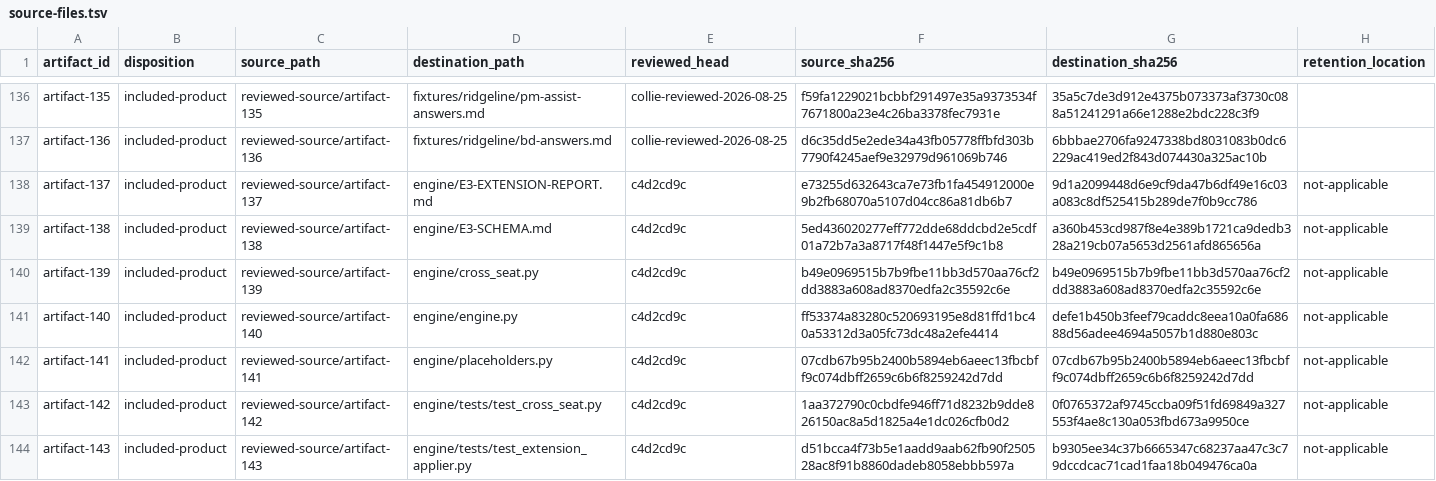
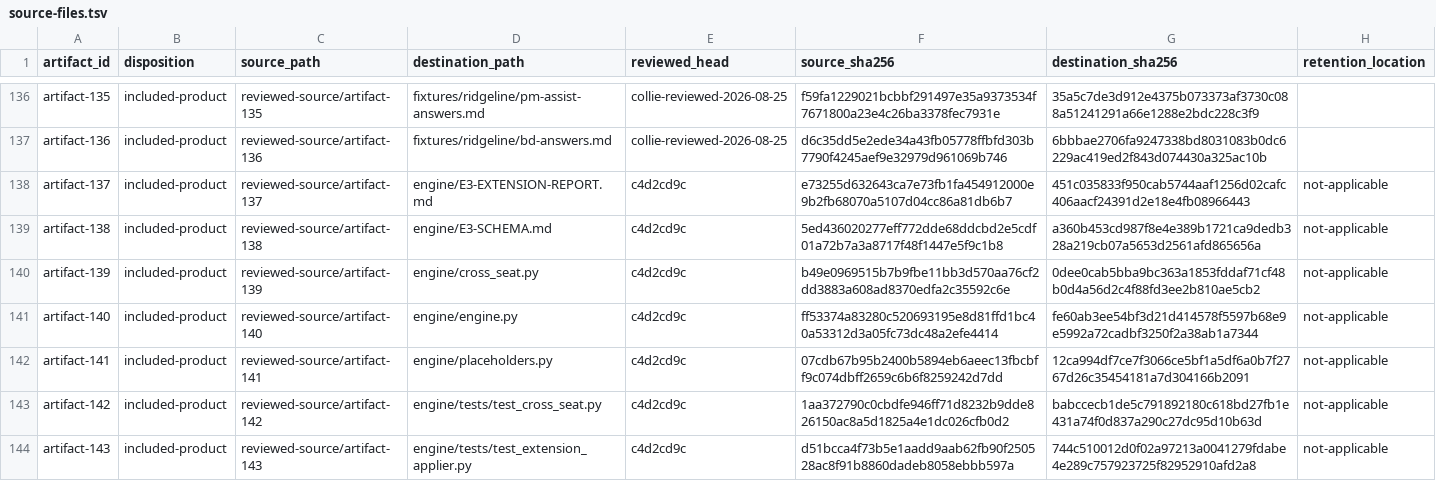
Before and after one commit to noogalabs/ascendops-pmagents, a TSV file: provenance/source-files.tsv, drawn as a sheet; only a part is shown, gaps mark what is left out.

```diff
--- a/provenance/source-files.tsv
+++ b/provenance/source-files.tsv
@@ -137,8 +137,8 @@ artifact-135	included-product	reviewed-source/artifact-135	fixtures/ridgeline/pm
 artifact-136	included-product	reviewed-source/artifact-136	fixtures/ridgeline/bd-answers.md	collie-reviewed-2026-08-25	d6c35dd5e2ede34a43fb05778ffbfd303b7790f4245aef9e32979d961069b746	6bbbae2706fa9247338bd8031083b0dc6229ac419ed2f843d074430a325ac10b	
-artifact-137	included-product	reviewed-source/artifact-137	engine/E3-EXTENSION-REPORT.md	c4d2cd9c	e73255d632643ca7e73fb1fa454912000e9b2fb68070a5107d04cc86a81db6b7	9d1a2099448d6e9cf9da47b6df49e16c03a083c8df525415b289de7f0b9cc786	not-applicable
+artifact-137	included-product	reviewed-source/artifact-137	engine/E3-EXTENSION-REPORT.md	c4d2cd9c	e73255d632643ca7e73fb1fa454912000e9b2fb68070a5107d04cc86a81db6b7	451c035833f950cab5744aaf1256d02cafc406aacf24391d2e18e4fb08966443	not-applicable
 artifact-138	included-product	reviewed-source/artifact-138	engine/E3-SCHEMA.md	c4d2cd9c	5ed436020277eff772dde68ddcbd2e5cdf01a72b7a3a8717f48f1447e5f9c1b8	a360b453cd987f8e4e389b1721ca9dedb328a219cb07a5653d2561afd865656a	not-applicable
-artifact-139	included-product	reviewed-source/artifact-139	engine/cross_seat.py	c4d2cd9c	b49e0969515b7b9fbe11bb3d570aa76cf2dd3883a608ad8370edfa2c35592c6e	b49e0969515b7b9fbe11bb3d570aa76cf2dd3883a608ad8370edfa2c35592c6e	not-applicable
-artifact-140	included-product	reviewed-source/artifact-140	engine/engine.py	c4d2cd9c	ff53374a83280c520693195e8d81ffd1bc40a53312d3a05fc73dc48a2efe4414	defe1b450b3feef79caddc8eea10a0fa68688d56adee4694a5057b1d880e803c	not-applicable
-artifact-141	included-product	reviewed-source/artifact-141	engine/placeholders.py	c4d2cd9c	07cdb67b95b2400b5894eb6aeec13fbcbff9c074dbff2659c6b6f8259242d7dd	07cdb67b95b2400b5894eb6aeec13fbcbff9c074dbff2659c6b6f8259242d7dd	not-applicable
-artifact-142	included-product	reviewed-source/artifact-142	engine/tests/test_cross_seat.py	c4d2cd9c	1aa372790c0cbdfe946ff71d8232b9dde826150ac8a5d1825a4e1dc026cfb0d2	0f0765372af9745ccba09f51fd69849a327553f4ae8c130a053fbd673a9950ce	not-applicable
-artifact-143	included-product	reviewed-source/artifact-143	engine/tests/test_extension_applier.py	c4d2cd9c	d51bcca4f73b5e1aadd9aab62fb90f250528ac8f91b8860dadeb8058ebbb597a	b9305ee34c37b6665347c68237aa47c3c79dccdcac71cad1faa18b049476ca0a	not-applicable
+artifact-139	included-product	reviewed-source/artifact-139	engine/cross_seat.py	c4d2cd9c	b49e0969515b7b9fbe11bb3d570aa76cf2dd3883a608ad8370edfa2c35592c6e	0dee0cab5bba9bc363a1853fddaf71cf48b0d4a56d2c4f88fd3ee2b810ae5cb2	not-applicable
+artifact-140	included-product	reviewed-source/artifact-140	engine/engine.py	c4d2cd9c	ff53374a83280c520693195e8d81ffd1bc40a53312d3a05fc73dc48a2efe4414	fe60ab3ee54bf3d21d414578f5597b68e9e5992a72cadbf3250f2a38ab1a7344	not-applicable
+artifact-141	included-product	reviewed-source/artifact-141	engine/placeholders.py	c4d2cd9c	07cdb67b95b2400b5894eb6aeec13fbcbff9c074dbff2659c6b6f8259242d7dd	12ca994df7ce7f3066ce5bf1a5df6a0b7f2767d26c35454181a7d304166b2091	not-applicable
+artifact-142	included-product	reviewed-source/artifact-142	engine/tests/test_cross_seat.py	c4d2cd9c	1aa372790c0cbdfe946ff71d8232b9dde826150ac8a5d1825a4e1dc026cfb0d2	babccecb1de5c791892180c618bd27fb1e431a74f0d837a290c27dc95d10b63d	not-applicable
+artifact-143	included-product	reviewed-source/artifact-143	engine/tests/test_extension_applier.py	c4d2cd9c	d51bcca4f73b5e1aadd9aab62fb90f250528ac8f91b8860dadeb8058ebbb597a	744c510012d0f02a97213a0041279fdabe4e289c757923725f82952910afd2a8	not-applicable
```
Also changed, not shown: ci/internal-codename-allowlist.tsv, 7 other files.
